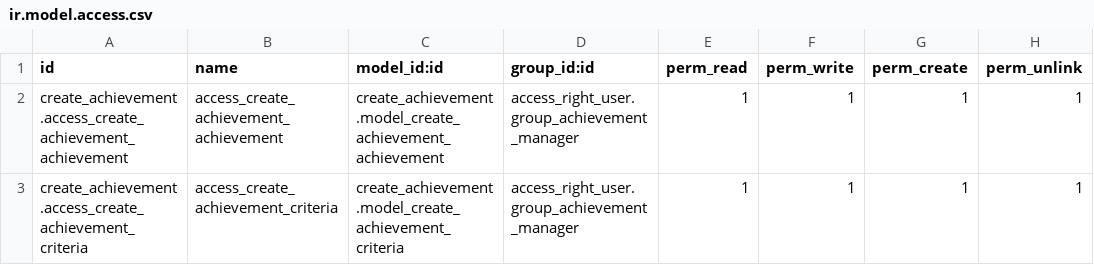
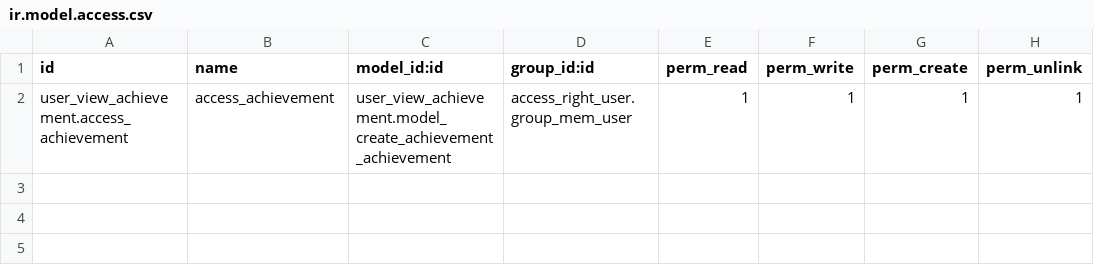
Before and after one commit to Huyshadow/achievement_manage_addons, a CSV file: user_view_achievement/security/ir.model.access.csv, drawn as a sheet.

```diff
--- a/user_view_achievement/security/ir.model.access.csv
+++ b/user_view_achievement/security/ir.model.access.csv
@@ -1,3 +1,2 @@
 id,name,model_id:id,group_id:id,perm_read,perm_write,perm_create,perm_unlink
-create_achievement.access_create_achievement_achievement,access_create_achievement_achievement,create_achievement.model_create_achievement_achievement,access_right_user.group_achievement_manager,1,1,1,1
-create_achievement.access_create_achievement_criteria,access_create_achievement_criteria,create_achievement.model_create_achievement_criteria,access_right_user.group_achievement_manager,1,1,1,1
+user_view_achievement.access_achievement,access_achievement,user_view_achievement.model_create_achievement_achievement,access_right_user.group_mem_user,1,1,1,1
```
Also changed, not shown: manage_user_depart/security/ir.model.access.csv, 11 other files.
